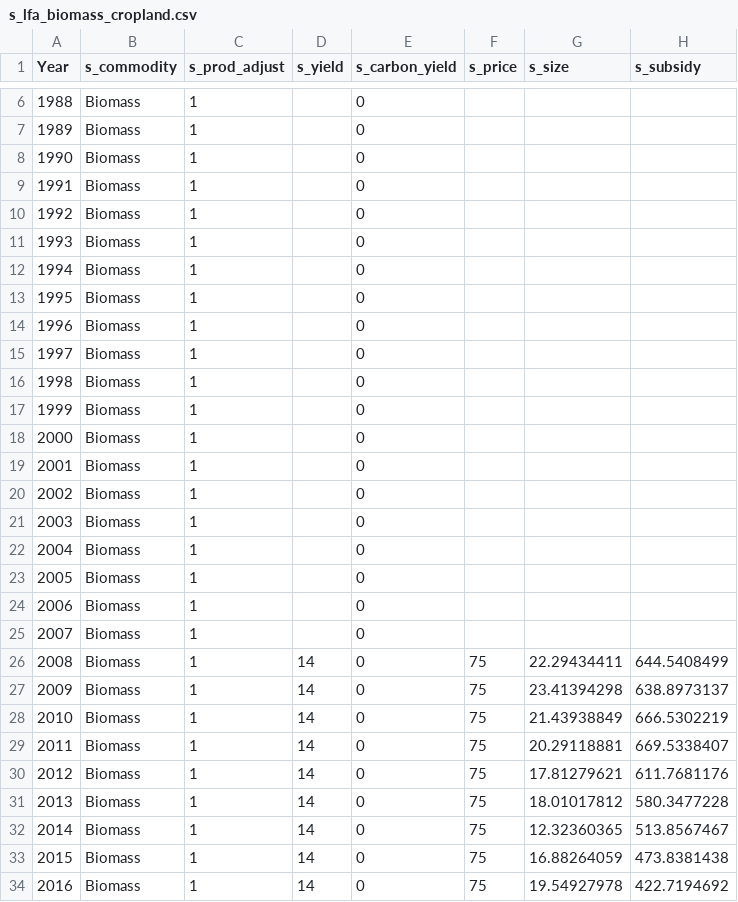
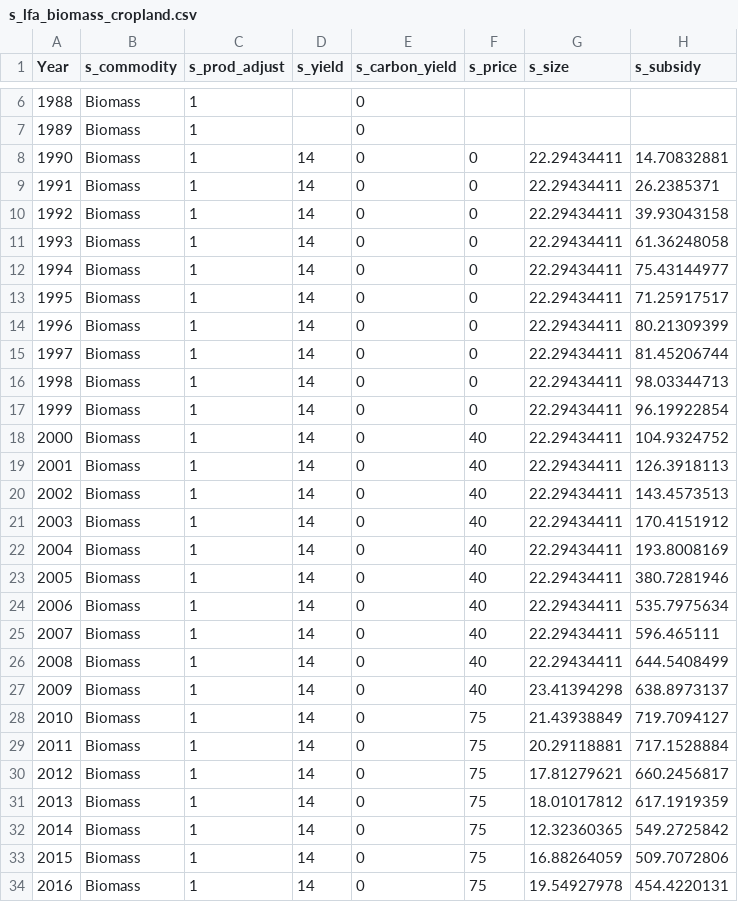
Before and after one commit to OliPerkins1987/LULCSD, a CSV file: mod/data/s_lfa_biomass_cropland.csv, drawn as a sheet; only a part is shown, gaps mark what is left out; the diff covers the shown part only.

```diff
--- a/mod/data/s_lfa_biomass_cropland.csv
+++ b/mod/data/s_lfa_biomass_cropland.csv
@@ -7,28 +7,28 @@ Year,s_commodity,s_prod_adjust,s_yield,s_carbon_yield,s_price,s_size,s_subsidy
 1989,Biomass,1,,0,,,
-1990,Biomass,1,,0,,,
-1991,Biomass,1,,0,,,
-1992,Biomass,1,,0,,,
-1993,Biomass,1,,0,,,
-1994,Biomass,1,,0,,,
-1995,Biomass,1,,0,,,
-1996,Biomass,1,,0,,,
-1997,Biomass,1,,0,,,
-1998,Biomass,1,,0,,,
-1999,Biomass,1,,0,,,
-2000,Biomass,1,,0,,,
-2001,Biomass,1,,0,,,
-2002,Biomass,1,,0,,,
-2003,Biomass,1,,0,,,
-2004,Biomass,1,,0,,,
-2005,Biomass,1,,0,,,
-2006,Biomass,1,,0,,,
-2007,Biomass,1,,0,,,
-2008,Biomass,1,14,0,75,22.29434411,644.5408499
-2009,Biomass,1,14,0,75,23.41394298,638.8973137
-2010,Biomass,1,14,0,75,21.43938849,666.5302219
-2011,Biomass,1,14,0,75,20.29118881,669.5338407
-2012,Biomass,1,14,0,75,17.81279621,611.7681176
-2013,Biomass,1,14,0,75,18.01017812,580.3477228
-2014,Biomass,1,14,0,75,12.32360365,513.8567467
-2015,Biomass,1,14,0,75,16.88264059,473.8381438
-2016,Biomass,1,14,0,75,19.54927978,422.7194692
+1990,Biomass,1,14,0,0,22.29434411,14.70832881
+1991,Biomass,1,14,0,0,22.29434411,26.2385371
+1992,Biomass,1,14,0,0,22.29434411,39.93043158
+1993,Biomass,1,14,0,0,22.29434411,61.36248058
+1994,Biomass,1,14,0,0,22.29434411,75.43144977
+1995,Biomass,1,14,0,0,22.29434411,71.25917517
+1996,Biomass,1,14,0,0,22.29434411,80.21309399
+1997,Biomass,1,14,0,0,22.29434411,81.45206744
+1998,Biomass,1,14,0,0,22.29434411,98.03344713
+1999,Biomass,1,14,0,0,22.29434411,96.19922854
+2000,Biomass,1,14,0,40,22.29434411,104.9324752
+2001,Biomass,1,14,0,40,22.29434411,126.3918113
+2002,Biomass,1,14,0,40,22.29434411,143.4573513
+2003,Biomass,1,14,0,40,22.29434411,170.4151912
+2004,Biomass,1,14,0,40,22.29434411,193.8008169
+2005,Biomass,1,14,0,40,22.29434411,380.7281946
+2006,Biomass,1,14,0,40,22.29434411,535.7975634
+2007,Biomass,1,14,0,40,22.29434411,596.465111
+2008,Biomass,1,14,0,40,22.29434411,644.5408499
+2009,Biomass,1,14,0,40,23.41394298,638.8973137
+2010,Biomass,1,14,0,75,21.43938849,719.7094127
+2011,Biomass,1,14,0,75,20.29118881,717.1528884
+2012,Biomass,1,14,0,75,17.81279621,660.2456817
+2013,Biomass,1,14,0,75,18.01017812,617.1919359
+2014,Biomass,1,14,0,75,12.32360365,549.2725842
+2015,Biomass,1,14,0,75,16.88264059,509.7072806
+2016,Biomass,1,14,0,75,19.54927978,454.4220131
```
Also changed, not shown: 4 edited cells elsewhere in this file, mod/data/i_demand_rg.csv, mod/data/s_biomass_grassland.csv, 25 other files.
